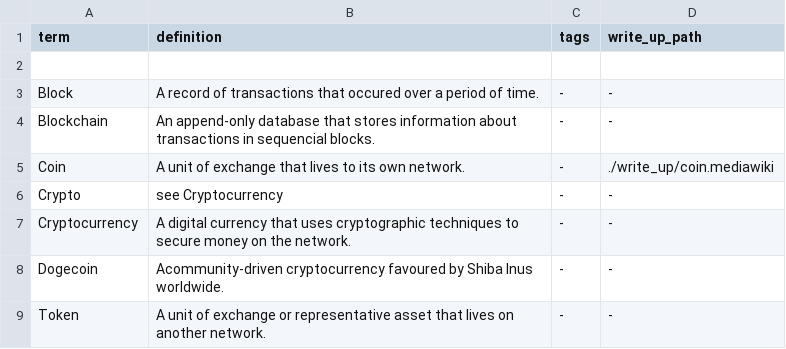
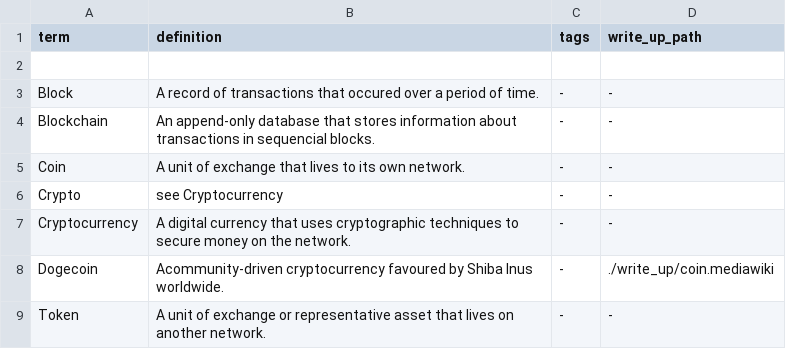
Before and after one commit to ShibeMedia/resource-hub, a CSV file: glossary.csv, drawn as a sheet.

Commit message:
Update glossary.csv

```diff
--- a/glossary.csv
+++ b/glossary.csv
@@ -4,6 +4,6 @@ Block, A record of transactions that occured over a period of time., -, -
 Blockchain, An append-only database that stores information about transactions in sequencial blocks., -, -
-Coin, A unit of exchange that lives to its own network., -, ./write_up/coin.mediawiki
+Coin, A unit of exchange that lives to its own network., -, -
 Crypto, see Cryptocurrency, -,-
 Cryptocurrency, A digital currency that uses cryptographic techniques to secure money on the network., -, -
-Dogecoin, Acommunity-driven cryptocurrency favoured by Shiba Inus worldwide., -, -
+Dogecoin, Acommunity-driven cryptocurrency favoured by Shiba Inus worldwide., -, ./write_up/coin.mediawiki
 Token, A unit of exchange or representative asset that lives on another network., -, -
```
